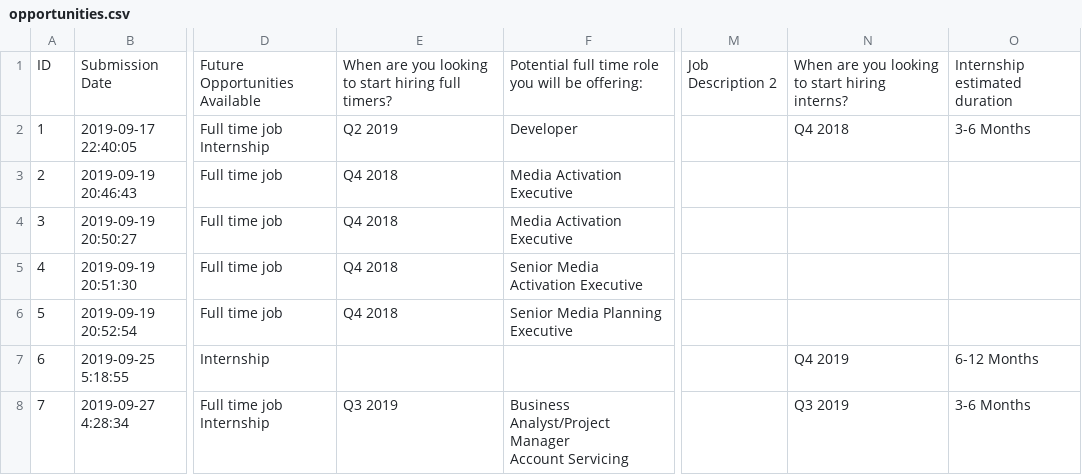
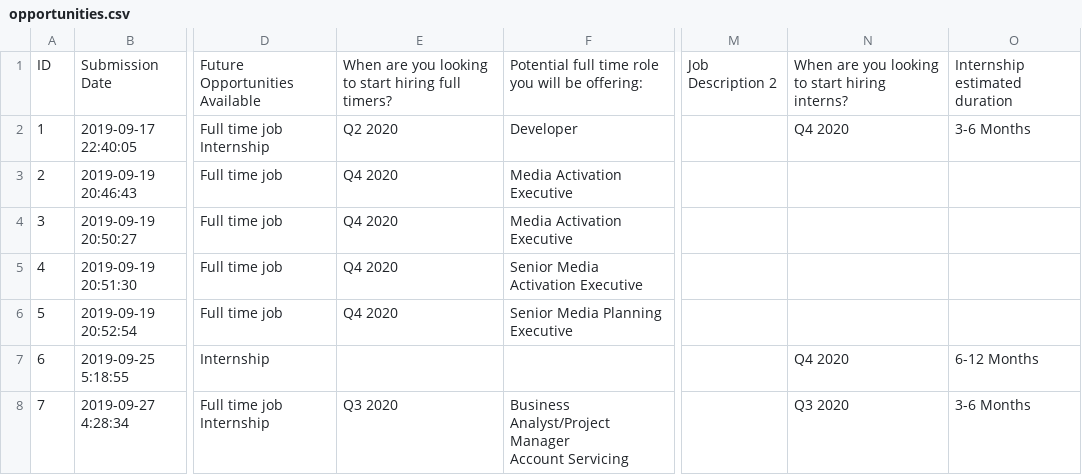
Before and after one commit to SGTinkers/future-forward-2019-opportunities, a CSV file: public/opportunities.csv, drawn as a sheet; only a part is shown, gaps mark what is left out; the diff names each change by its address in the sheet, - before the commit and + after, or states it on an @@ line.

Commit message:
Fix years

```diff
--- a/public/opportunities.csv
+++ b/public/opportunities.csv
-E2: Q2 2019
+E2: Q2 2020
-N2: Q4 2018
+N2: Q4 2020
-E3:E6: Q4 2018
+E3:E6: Q4 2020
-N7: Q4 2019
+N7: Q4 2020
-E8: Q3 2019
+E8: Q3 2020
-N8: Q3 2019
+N8: Q3 2020
```
